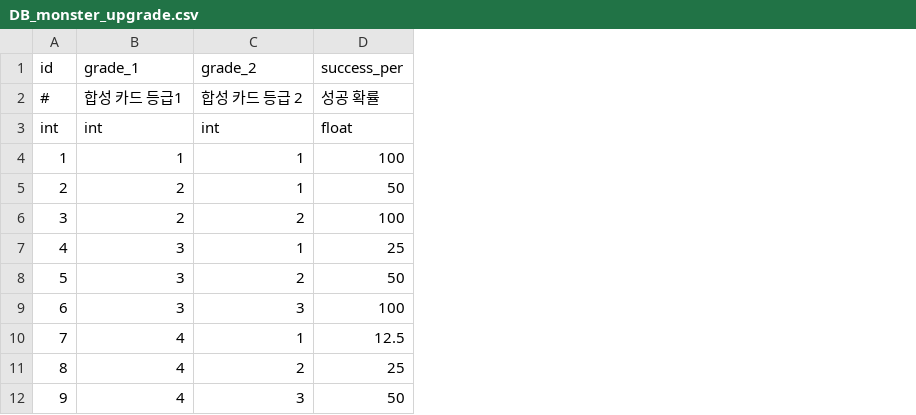
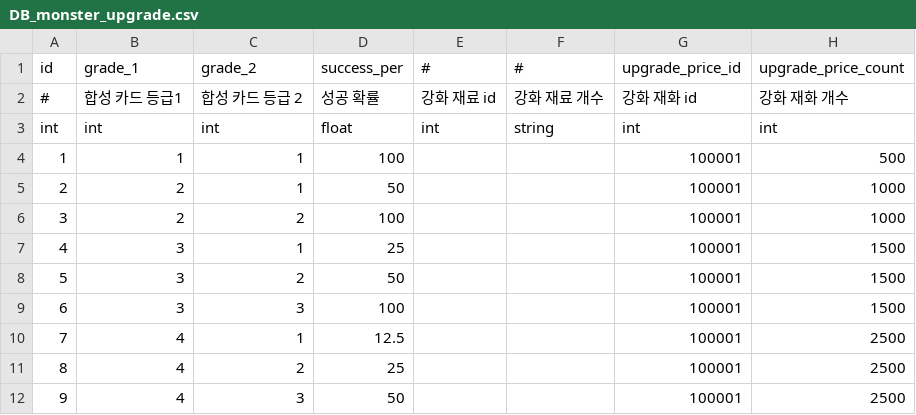
Before and after one commit to DevToothCrew/UnlimitedTower, a CSV file: UnlimitedTowerClient/TowerMain/UnlimitedTower/Assets/Resources/CSV/DB_monster_upgrade.csv, drawn as a sheet; only a part is shown; the diff names each change by its address in the sheet, - before the commit and + after, or states it on an @@ line.

Commit message:
Update Monster Upgrade

```diff
--- a/UnlimitedTowerClient/TowerMain/UnlimitedTower/Assets/Resources/CSV/DB_monster_upgrade.csv
+++ b/UnlimitedTowerClient/TowerMain/UnlimitedTower/Assets/Resources/CSV/DB_monster_upgrade.csv
+column E (#), rows 2-3: 강화 재료 id | int
+column F (#), rows 2-3: 강화 재료 개수 | string
+column G (upgrade_price_id), rows 2-12: 강화 재화 id | int | 100001 | 100001 | 100001 | 100001 | 100001 | 100001 | 100001 | 100001 | 100001
+column H (upgrade_price_count), rows 2-12: 강화 재화 개수 | int | 500 | 1000 | 1000 | 1500 | 1500 | 1500 | 2500 | 2500 | 2500
```
Also changed, not shown: 4 other files.
